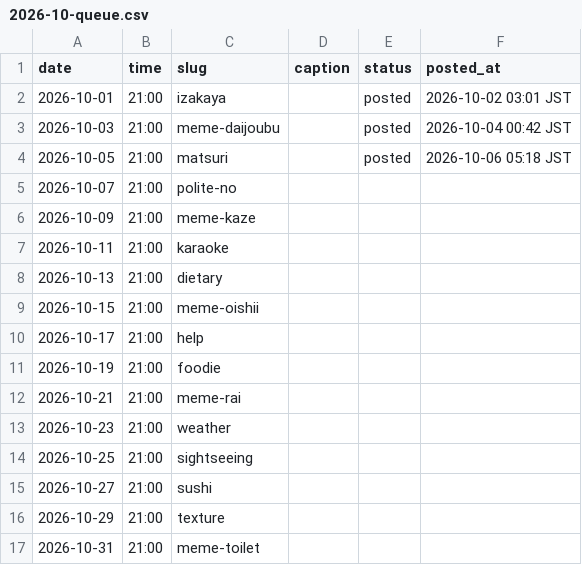
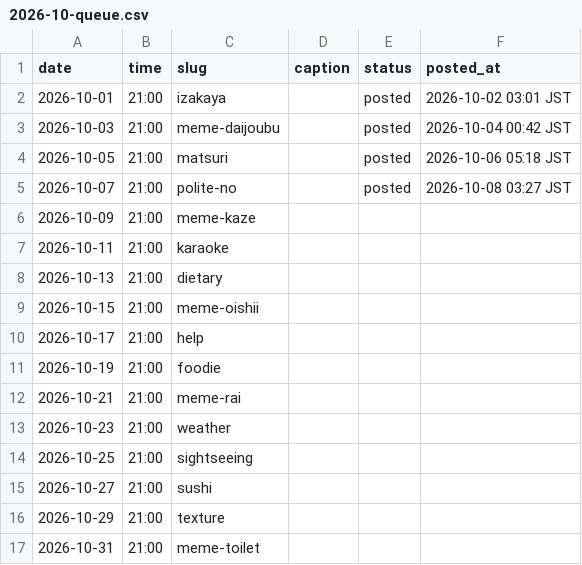
Before and after one commit to ryuzenfactory-wq/laifu-ig-poster, a CSV file: drafts/2026-10-queue.csv, drawn as a sheet.

```diff
--- a/drafts/2026-10-queue.csv
+++ b/drafts/2026-10-queue.csv
@@ -4,3 +4,3 @@ date,time,slug,caption,status,posted_at
 2026-10-05,21:00,matsuri,,posted,2026-10-06 05:18 JST
-2026-10-07,21:00,polite-no,,,
+2026-10-07,21:00,polite-no,,posted,2026-10-08 03:27 JST
 2026-10-09,21:00,meme-kaze,,,
```
